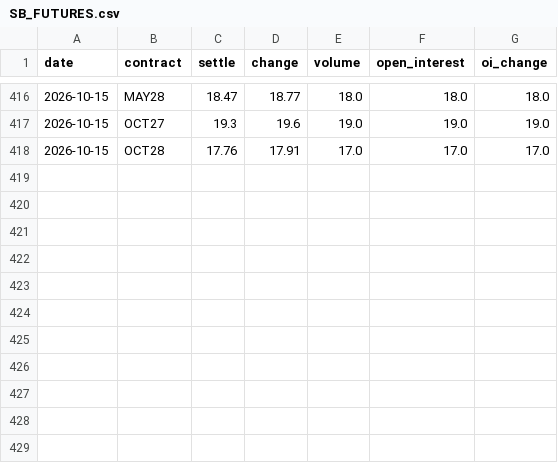
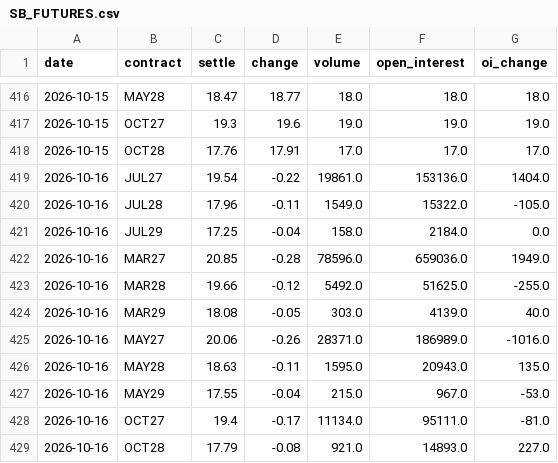
Before and after one commit to BMR-Com/softs--options-, a CSV file: data/csv/SB_FUTURES.csv, drawn as a sheet; only a part is shown, gaps mark what is left out; the diff names each change by its address in the sheet, - before the commit and + after, or states it on an @@ line.

```diff
--- a/data/csv/SB_FUTURES.csv
+++ b/data/csv/SB_FUTURES.csv
+row 419: 2026-10-16 | JUL27 | 19.54 | -0.22 | 19861.0 | 153136.0 | 1404.0
+row 420: 2026-10-16 | JUL28 | 17.96 | -0.11 | 1549.0 | 15322.0 | -105.0
+row 421: 2026-10-16 | JUL29 | 17.25 | -0.04 | 158.0 | 2184.0 | 0.0
+row 422: 2026-10-16 | MAR27 | 20.85 | -0.28 | 78596.0 | 659036.0 | 1949.0
+row 423: 2026-10-16 | MAR28 | 19.66 | -0.12 | 5492.0 | 51625.0 | -255.0
+row 424: 2026-10-16 | MAR29 | 18.08 | -0.05 | 303.0 | 4139.0 | 40.0
+row 425: 2026-10-16 | MAY27 | 20.06 | -0.26 | 28371.0 | 186989.0 | -1016.0
+row 426: 2026-10-16 | MAY28 | 18.63 | -0.11 | 1595.0 | 20943.0 | 135.0
+row 427: 2026-10-16 | MAY29 | 17.55 | -0.04 | 215.0 | 967.0 | -53.0
+row 428: 2026-10-16 | OCT27 | 19.4 | -0.17 | 11134.0 | 95111.0 | -81.0
+row 429: 2026-10-16 | OCT28 | 17.79 | -0.08 | 921.0 | 14893.0 | 227.0
```
Also changed, not shown: data/csv/CT_FUTURES.csv, data/csv/KC_FUTURES.csv, 7 other files.
